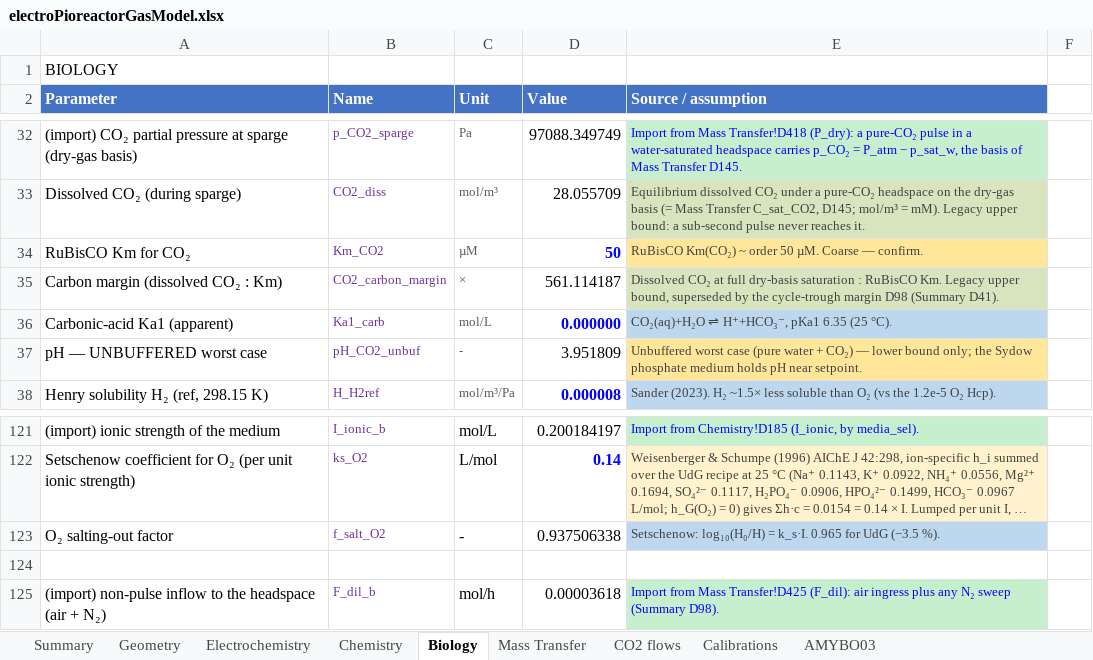
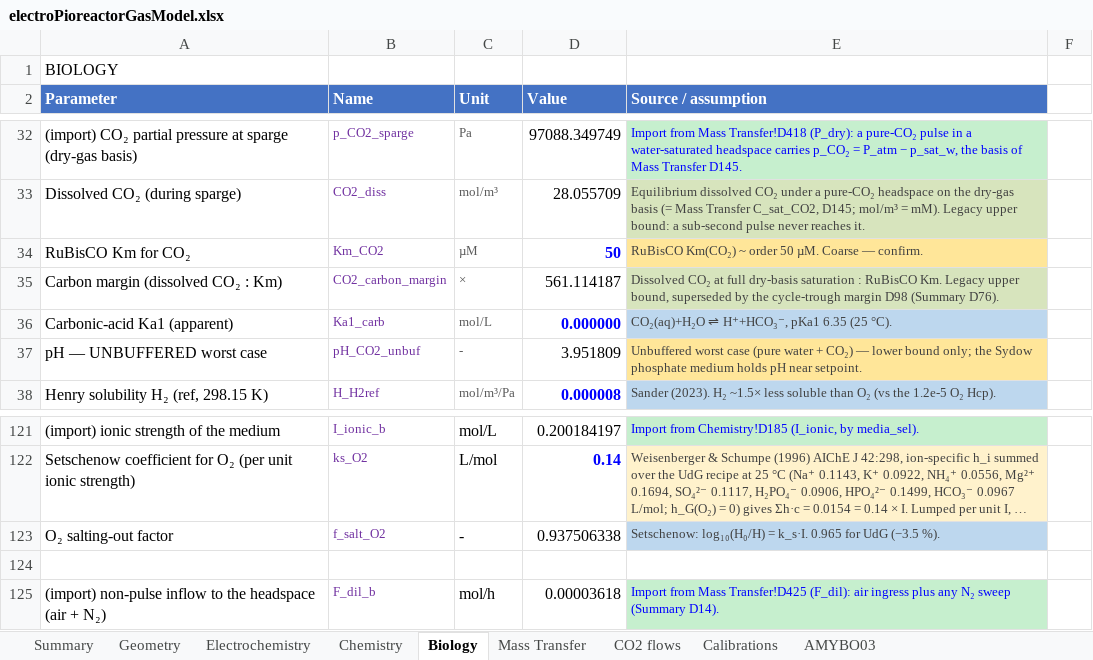
Before and after one commit to amy-bo/electroPioreactor, an Excel workbook: Media/electroPioreactorGasModel.xlsx, sheet Biology, drawn as a sheet; only a part is shown, gaps mark what is left out; long unchanged cells end in …; values as stored, in another font and other column widths than the file's, no borders; conditional formats not drawn; the diff names each change by its address in the sheet, - before the commit and + after, or states it on an @@ line.

```diff
--- a/Media/electroPioreactorGasModel.xlsx (sheet Biology)
+++ b/Media/electroPioreactorGasModel.xlsx (sheet Biology)
-E35 (Source / assumption): …D98 (Summary D41).
+E35 (Source / assumption): …D98 (Summary D76).
-E125 (Source / assumption): …sweep (Summary D98).
+E125 (Source / assumption): …sweep (Summary D14).
```
Also changed, not shown: sheet Summary, sheet Mass Transfer, sheet Chemistry, formulas that keep their value, 16 other files.
